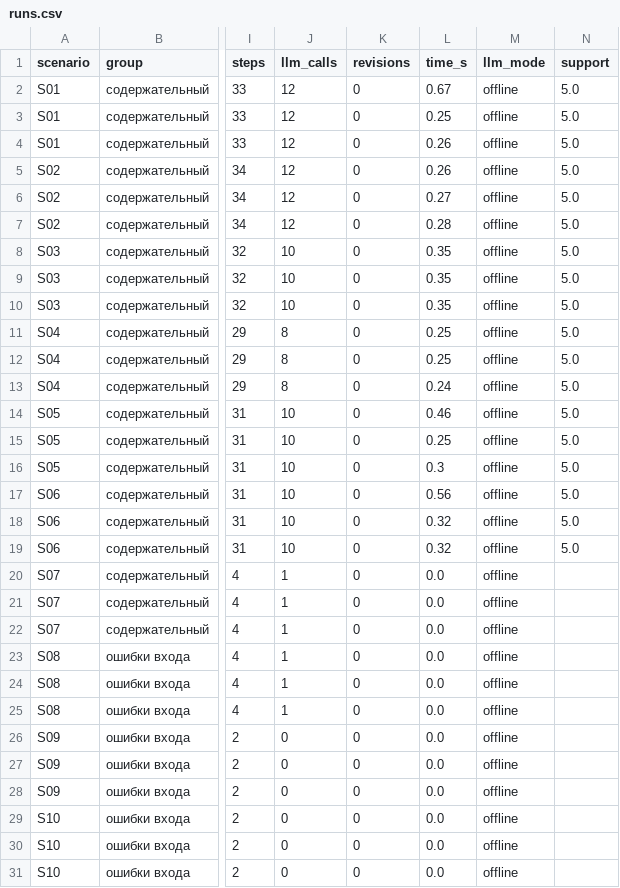
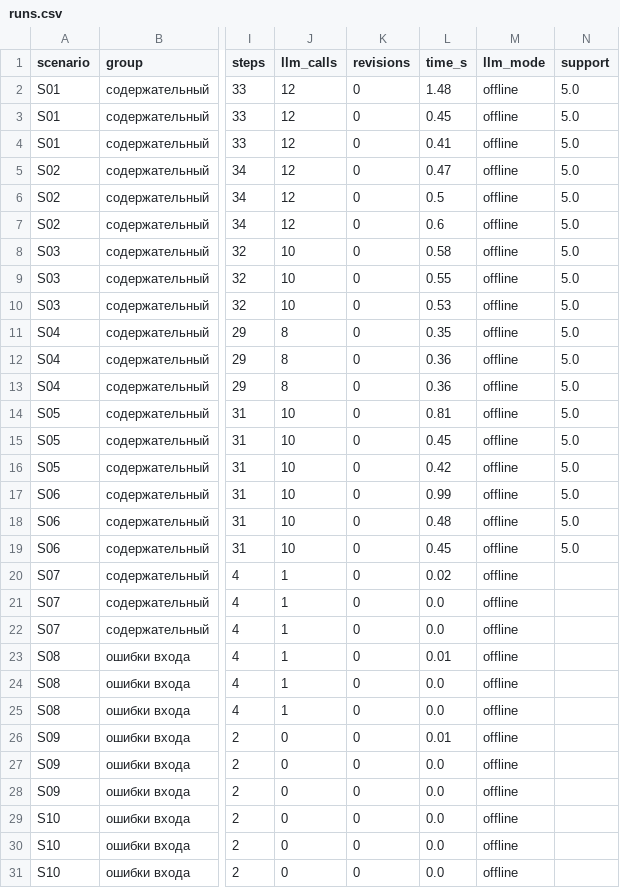
Before and after one commit to Armani7777/aiml_assignment_3, a CSV file: results/runs.csv, drawn as a sheet; only a part is shown, gaps mark what is left out; the diff covers the shown part only; the diff names each change by its address in the sheet, - before the commit and + after, or states it on an @@ line.

```diff
--- a/results/runs.csv
+++ b/results/runs.csv
-L2 (time_s): 0.67
+L2 (time_s): 1.48
-L3 (time_s): 0.25
+L3 (time_s): 0.45
-L4 (time_s): 0.26
+L4 (time_s): 0.41
-L5 (time_s): 0.26
+L5 (time_s): 0.47
-L6 (time_s): 0.27
+L6 (time_s): 0.5
-L7 (time_s): 0.28
+L7 (time_s): 0.6
-L8 (time_s): 0.35
+L8 (time_s): 0.58
-L9 (time_s): 0.35
+L9 (time_s): 0.55
-L10 (time_s): 0.35
+L10 (time_s): 0.53
-L11 (time_s): 0.25
+L11 (time_s): 0.35
-L12 (time_s): 0.25
+L12 (time_s): 0.36
-L13 (time_s): 0.24
+L13 (time_s): 0.36
-L14 (time_s): 0.46
+L14 (time_s): 0.81
-L15 (time_s): 0.25
+L15 (time_s): 0.45
-L16 (time_s): 0.3
+L16 (time_s): 0.42
-L17 (time_s): 0.56
+L17 (time_s): 0.99
-L18 (time_s): 0.32
+L18 (time_s): 0.48
-L19 (time_s): 0.32
+L19 (time_s): 0.45
-L20 (time_s): 0.0
+L20 (time_s): 0.02
-L23 (time_s): 0.0
+L23 (time_s): 0.01
-L26 (time_s): 0.0
+L26 (time_s): 0.01
```
Also changed, not shown: 12 edited cells elsewhere in this file, results/baseline_comparison.csv, results/baseline_runs.csv, 22 other files.
